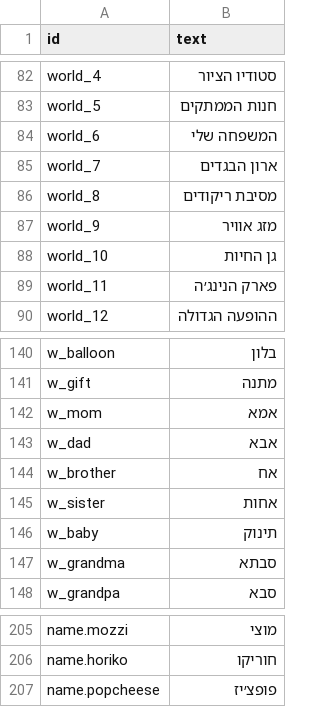
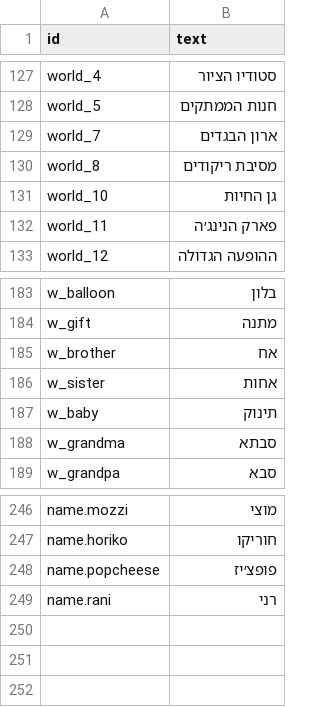
Before and after one commit to Talortalgilad/Rani, a CSV file: voice/he-lines.csv, drawn as a sheet; only a part is shown, gaps mark what is left out; the diff covers the shown part only.

```diff
--- a/voice/he-lines.csv
+++ b/voice/he-lines.csv
@@ -83,6 +128,4 @@ world_4,"סטודיו הציור"
 world_5,"חנות הממתקים"
-world_6,"המשפחה שלי"
 world_7,"ארון הבגדים"
 world_8,"מסיבת ריקודים"
-world_9,"מזג אוויר"
 world_10,"גן החיות"
@@ -141,4 +184,2 @@ w_balloon,"בלון"
 w_gift,"מתנה"
-w_mom,"אמא"
-w_dad,"אבא"
 w_brother,"אח"
@@ -207 +248,2 @@ name.horiko,"חוריקו"
 name.popcheese,"פופצ׳יז"
+name.rani,"רני"
```
Also changed, not shown: 45 added rows elsewhere in this file, 23 other files.
